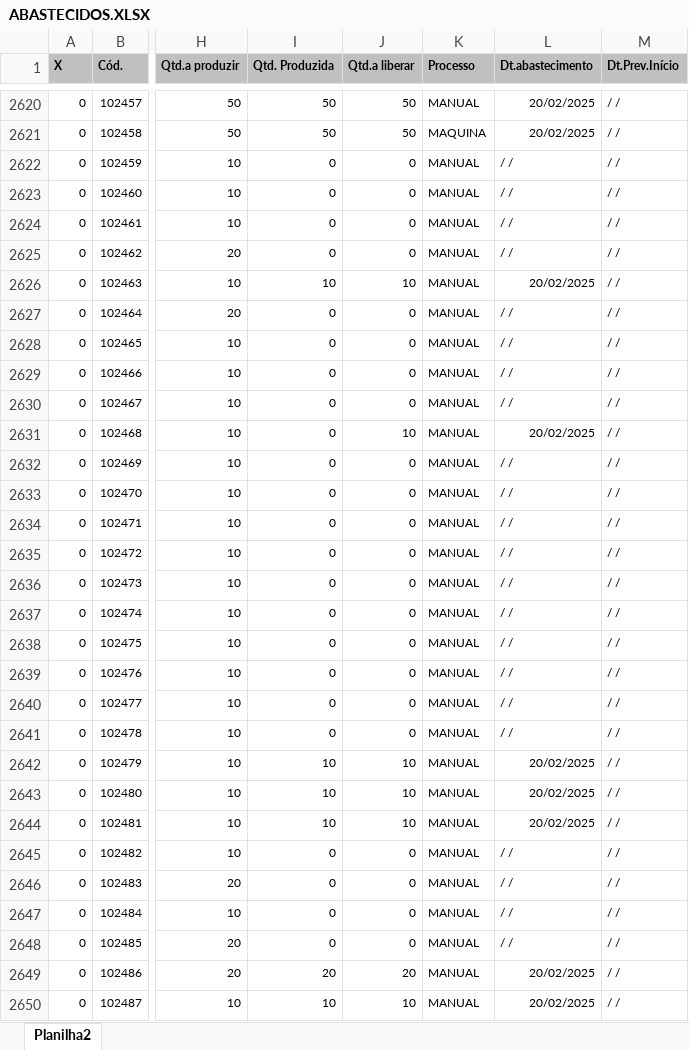
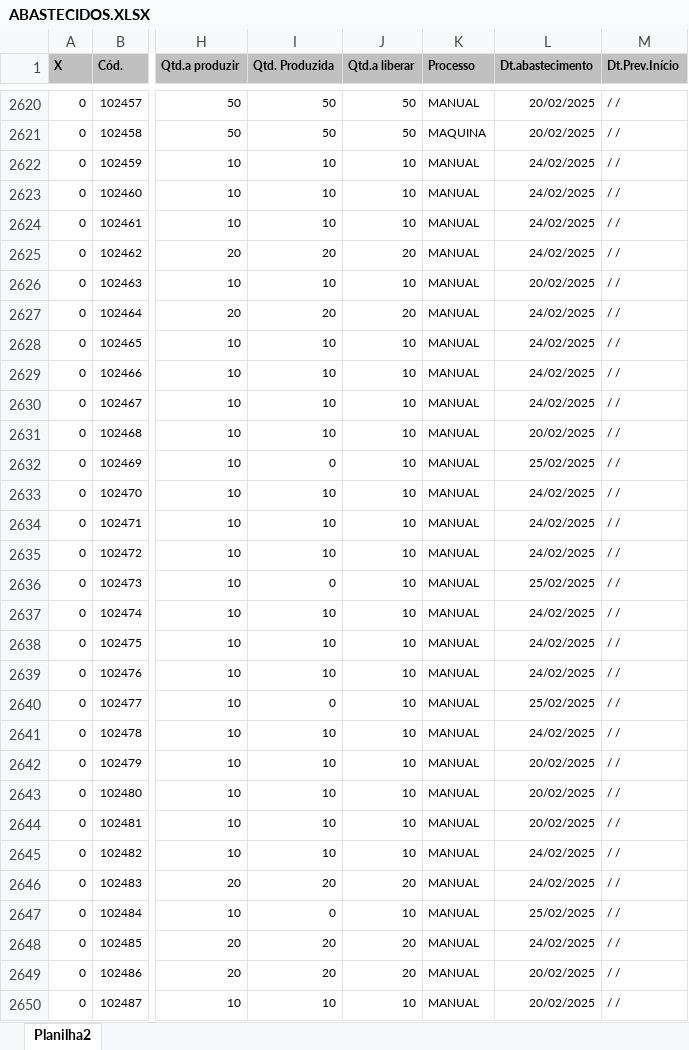
Before and after one commit to zcaus/newdash, an Excel workbook: planilha/ABASTECIDOS.XLSX, sheet Planilha2, drawn as a sheet; only a part is shown, gaps mark what is left out; values as stored, in another font and other column widths than the file's, no borders; the diff covers the shown part only; the diff names each change by its address in the sheet, - before the commit and + after, or states it on an @@ line.

```diff
--- a/planilha/ABASTECIDOS.XLSX (sheet Planilha2)
+++ b/planilha/ABASTECIDOS.XLSX (sheet Planilha2)
-I2622:I2624 (Qtd. Produzida): 0
+I2622:I2624 (Qtd. Produzida): 10
-J2622:J2624 (Qtd.a liberar): 0
+J2622:J2624 (Qtd.a liberar): 10
-L2622:L2625 (Dt.abastecimento): / /
+L2622:L2625 (Dt.abastecimento): 24/02/2025
-I2625 (Qtd. Produzida): 0
+I2625 (Qtd. Produzida): 20
-J2625 (Qtd.a liberar): 0
+J2625 (Qtd.a liberar): 20
-I2627 (Qtd. Produzida): 0
+I2627 (Qtd. Produzida): 20
-J2627 (Qtd.a liberar): 0
+J2627 (Qtd.a liberar): 20
-L2627:L2630 (Dt.abastecimento): / /
+L2627:L2630 (Dt.abastecimento): 24/02/2025
-I2628:I2631 (Qtd. Produzida): 0
+I2628:I2631 (Qtd. Produzida): 10
-J2628:J2630 (Qtd.a liberar): 0
+J2628:J2630 (Qtd.a liberar): 10
-J2632:J2641 (Qtd.a liberar): 0
+J2632:J2641 (Qtd.a liberar): 10
-L2632 (Dt.abastecimento): / /
+L2632 (Dt.abastecimento): 25/02/2025
-I2633:I2635 (Qtd. Produzida): 0
+I2633:I2635 (Qtd. Produzida): 10
-L2633:L2635 (Dt.abastecimento): / /
+L2633:L2635 (Dt.abastecimento): 24/02/2025
-L2636 (Dt.abastecimento): / /
+L2636 (Dt.abastecimento): 25/02/2025
-I2637:I2639 (Qtd. Produzida): 0
+I2637:I2639 (Qtd. Produzida): 10
-L2637:L2639 (Dt.abastecimento): / /
+L2637:L2639 (Dt.abastecimento): 24/02/2025
-L2640 (Dt.abastecimento): / /
+L2640 (Dt.abastecimento): 25/02/2025
-I2641 (Qtd. Produzida): 0
+I2641 (Qtd. Produzida): 10
-L2641 (Dt.abastecimento): / /
+L2641 (Dt.abastecimento): 24/02/2025
-I2645 (Qtd. Produzida): 0
+I2645 (Qtd. Produzida): 10
-J2645 (Qtd.a liberar): 0
+J2645 (Qtd.a liberar): 10
-L2645:L2646 (Dt.abastecimento): / /
+L2645:L2646 (Dt.abastecimento): 24/02/2025
-I2646 (Qtd. Produzida): 0
+I2646 (Qtd. Produzida): 20
-J2646 (Qtd.a liberar): 0
+J2646 (Qtd.a liberar): 20
-J2647 (Qtd.a liberar): 0
+J2647 (Qtd.a liberar): 10
-L2647 (Dt.abastecimento): / /
+L2647 (Dt.abastecimento): 25/02/2025
-I2648 (Qtd. Produzida): 0
+I2648 (Qtd. Produzida): 20
-J2648 (Qtd.a liberar): 0
+J2648 (Qtd.a liberar): 20
-L2648 (Dt.abastecimento): / /
+L2648 (Dt.abastecimento): 24/02/2025
```
Also changed, not shown: 60 added rows and 78 edited cells elsewhere in this sheet, planilha/PEDIDOS.XLSX, planilha/controledosistema.xlsx, 1 other file.
